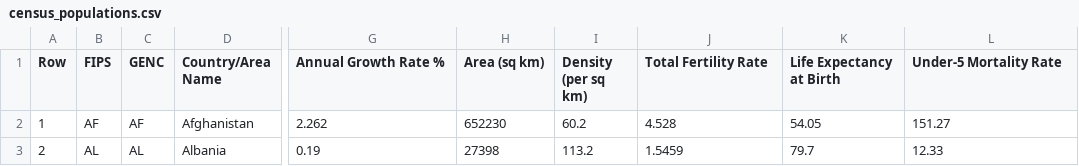
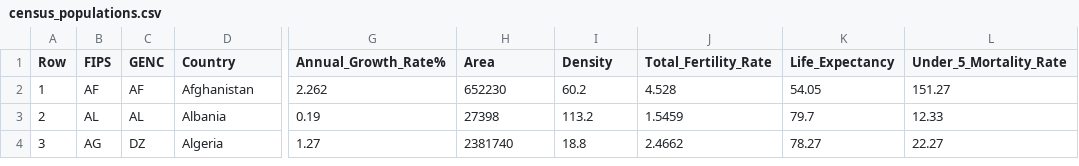
Before and after one commit to AlexGiovinazzo/terrorism_dataset, a CSV file: census_populations.csv, drawn as a sheet; only a part is shown, gaps mark what is left out; the shorter side is filled out with more unchanged rows; the diff names each change by its address in the sheet, - before the commit and + after, or states it on an @@ line.

Commit message:
Update census_populations.csv

```diff
--- a/census_populations.csv
+++ b/census_populations.csv
-D1: Country/Area Name
+D1: Country
-G1: Annual Growth Rate %
+G1: Annual_Growth_Rate%
-H1: Area (sq km)
+H1: Area
-I1: Density (per sq km)
+I1: Density
-J1: Total Fertility Rate
+J1: Total_Fertility_Rate
-K1: Life Expectancy at Birth
+K1: Life_Expectancy
-L1: Under-5 Mortality Rate
+L1: Under_5_Mortality_Rate
```
